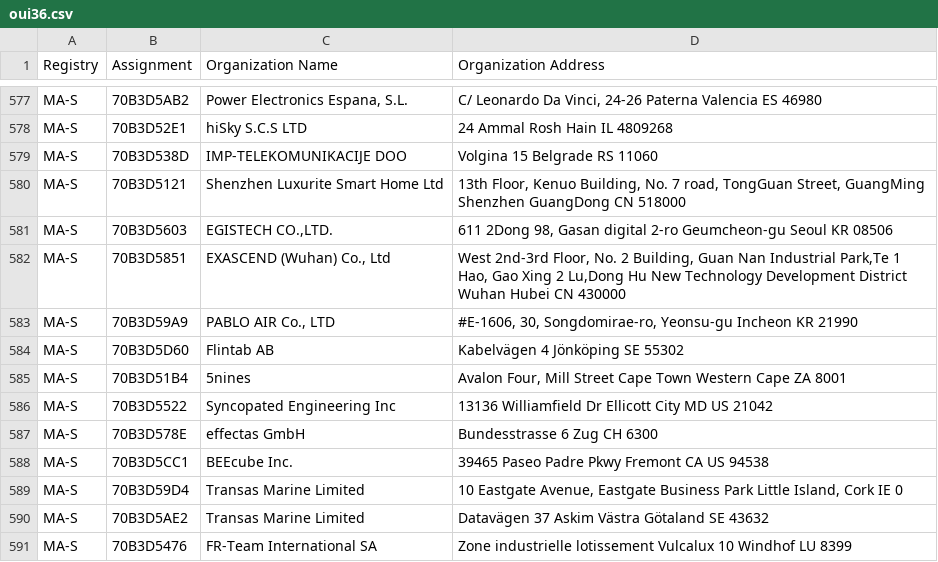
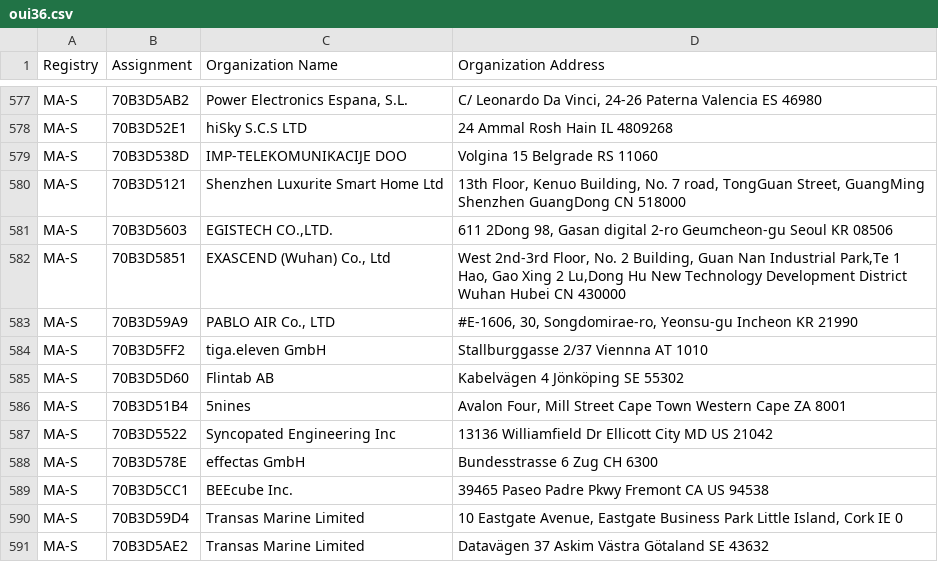
Before and after one commit to bedestall5/mac-tracker, a CSV file: data/ieee/oui36.csv, drawn as a sheet; only a part is shown, gaps mark what is left out; the shorter side is filled out with more unchanged rows; the diff names each change by its address in the sheet, - before the commit and + after, or states it on an @@ line.

```diff
--- a/data/ieee/oui36.csv
+++ b/data/ieee/oui36.csv
+row 584: MA-S | 70B3D5FF2 | tiga.eleven GmbH | Stallburggasse 2/37 Viennna AT 1010
```
Also changed, not shown: data/ieee/mam.csv, 14 other files.
